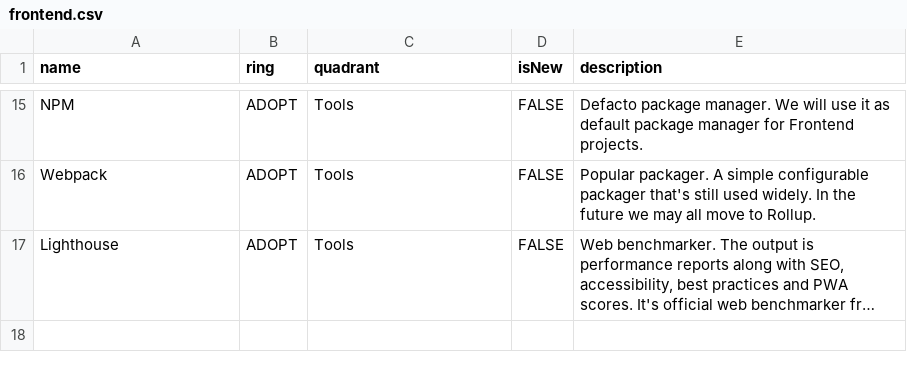
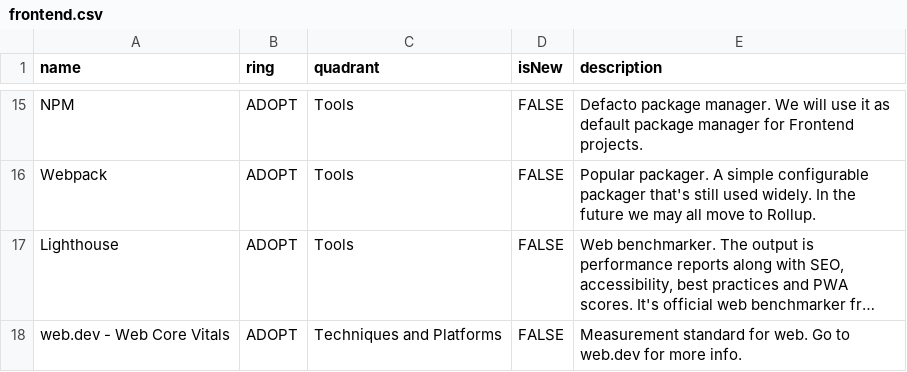
Before and after one commit to ganeshcomstudio/tech-radar, a CSV file: frontend.csv, drawn as a sheet; only a part is shown, gaps mark what is left out; long unchanged cells end in …; the diff names each change by its address in the sheet, - before the commit and + after, or states it on an @@ line.

Commit message:
update frontend

```diff
--- a/frontend.csv
+++ b/frontend.csv
+row 18: web.dev - Web Core Vitals | ADOPT | Techniques and Platforms | FALSE | Measurement standard for web. Go to web.dev for more info.
```
